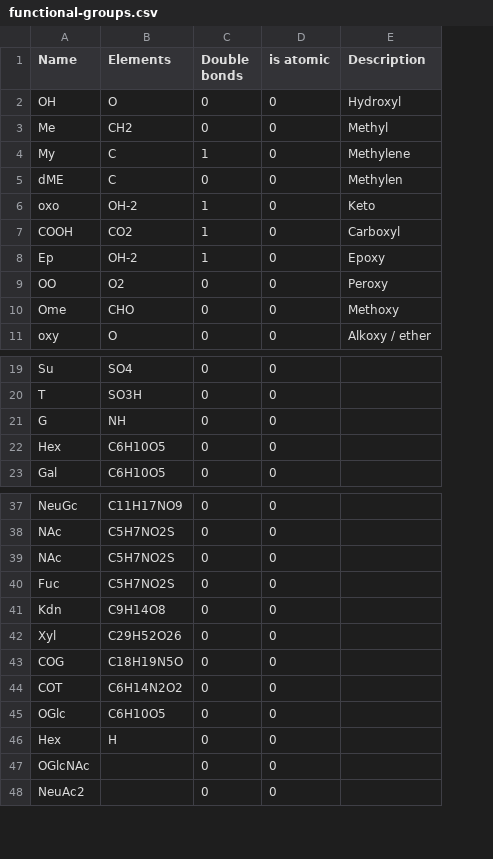
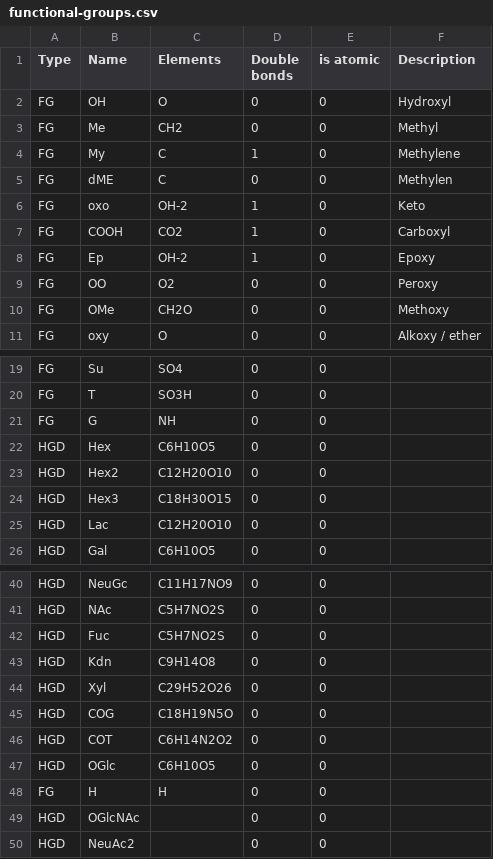
Before and after one commit to lifs-tools/goslin, a CSV file: functional-groups.csv, drawn as a sheet; only a part is shown, gaps mark what is left out; removed rows and columns are numbered as before the commit, all else as after; the diff names each change by its address in the sheet, - before the commit and + after, or states it on an @@ line.

```diff
--- a/functional-groups.csv
+++ b/functional-groups.csv
+column A (Type), rows 2-11: all FG; rows 19-22: FG | FG | FG | HGD; row 26: HGD; rows 40-50: HGD | HGD | HGD | HGD | HGD | HGD | HGD | HGD | FG | HGD | HGD
-B10 (Name): Ome
+B10 (Name): OMe
-C10 (Elements): CHO
+C10 (Elements): CH2O
+row 23: HGD | Hex2 | C12H20O10 | 0 | 0
+row 24: HGD | Hex3 | C18H30O15 | 0 | 0
+row 25: HGD | Lac | C12H20O10 | 0 | 0
-row 39: NAc | C5H7NO2S | 0 | 0
-B48 (Name): Hex
+B48 (Name): H
```
Also changed, not shown: lipid-list.csv, 1 other file.
